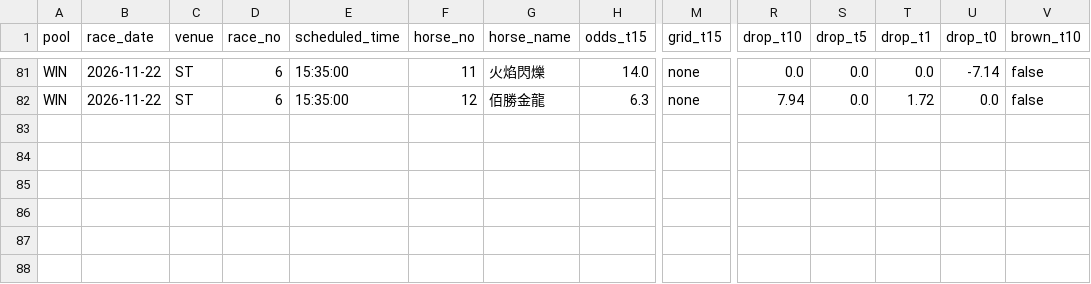
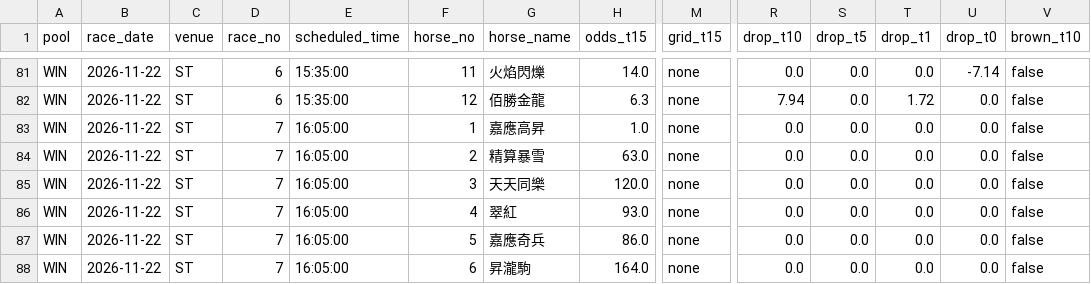
Before and after one commit to readbarapp/jc-strategy, a CSV file: data/odds_board.csv, drawn as a sheet; only a part is shown, gaps mark what is left out; rows hold the shown columns only; the diff names each change by its address in the sheet, - before the commit and + after, or states it on an @@ line.

```diff
--- a/data/odds_board.csv
+++ b/data/odds_board.csv
+row 83: WIN | 2026-11-22 | ST | 7 | 16:05:00 | 1 | 嘉應高昇 | 1.0 | none | 0.0 | 0.0 | 0.0 | 0.0 | false
+row 84: WIN | 2026-11-22 | ST | 7 | 16:05:00 | 2 | 精算暴雪 | 63.0 | none | 0.0 | 0.0 | 0.0 | 0.0 | false
+row 85: WIN | 2026-11-22 | ST | 7 | 16:05:00 | 3 | 天天同樂 | 120.0 | none | 0.0 | 0.0 | 0.0 | 0.0 | false
+row 86: WIN | 2026-11-22 | ST | 7 | 16:05:00 | 4 | 翠紅 | 93.0 | none | 0.0 | 0.0 | 0.0 | 0.0 | false
+row 87: WIN | 2026-11-22 | ST | 7 | 16:05:00 | 5 | 嘉應奇兵 | 86.0 | none | 0.0 | 0.0 | 0.0 | 0.0 | false
+row 88: WIN | 2026-11-22 | ST | 7 | 16:05:00 | 6 | 昇瀧駒 | 164.0 | none | 0.0 | 0.0 | 0.0 | 0.0 | false
```
Also changed, not shown: data/place_board.csv, data/win_board.csv, 11 other files.
